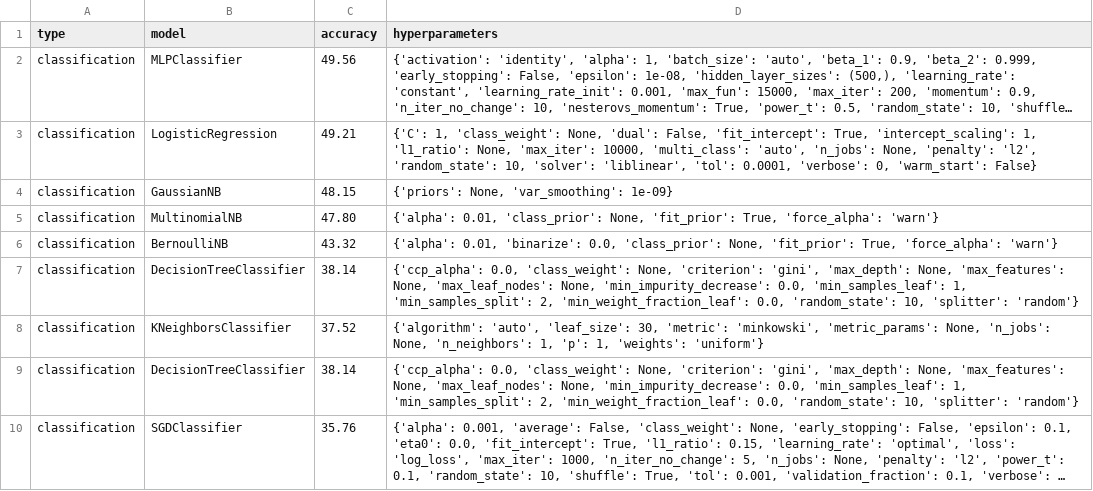
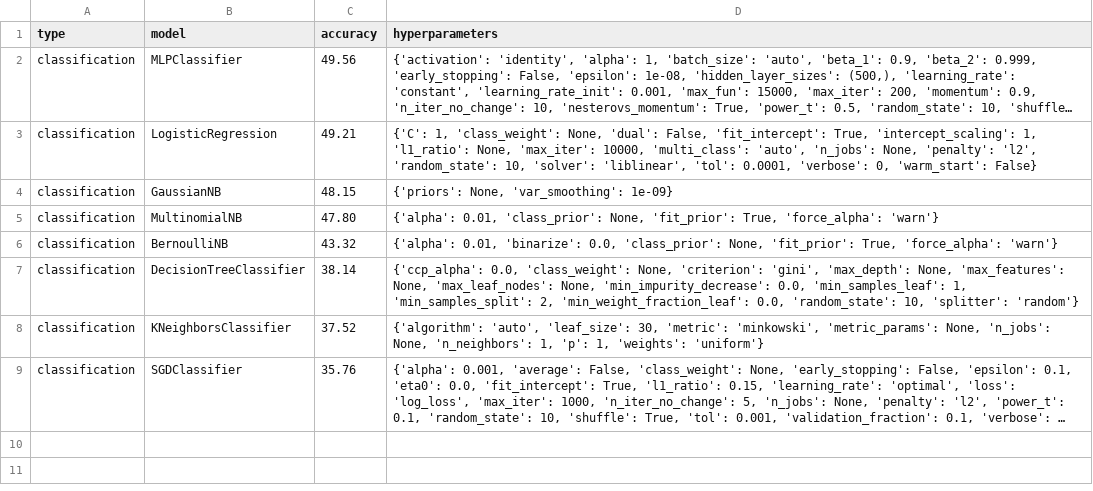
Before and after one commit to rinjile/Afstudeerproject, a CSV file: results/accuracies.csv, drawn as a sheet; long unchanged cells end in …; the diff names each change by its address in the sheet, - before the commit and + after, or states it on an @@ line.

Commit message:
Removed duplicated DecisionTreeClassifier

```diff
--- a/results/accuracies.csv
+++ b/results/accuracies.csv
-row 9: classification | DecisionTreeClassifier | 38.14 | {'ccp_alpha': 0.0, 'class_weight': None, 'criterion': 'gini', 'max_depth': None, 'max_features': None, 'max_leaf_nodes': None, 'min_impurity_decrease': 0.0, 'min_samples_leaf': 1, 'min_samples_split': 2, 'min_weight_fraction_leaf': 0.0, 'random_state': 10, 'splitter': 'random'}
```
Also changed, not shown: 2 other files.
